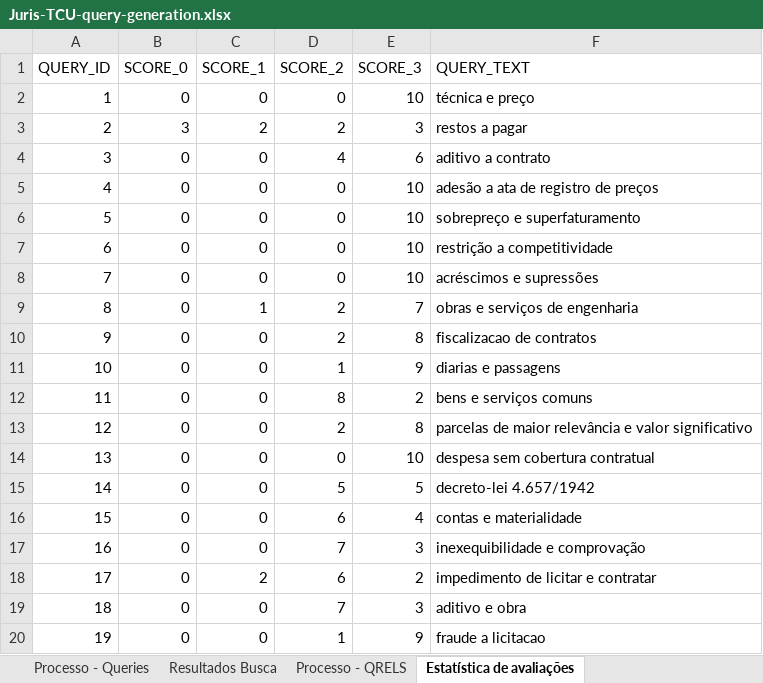
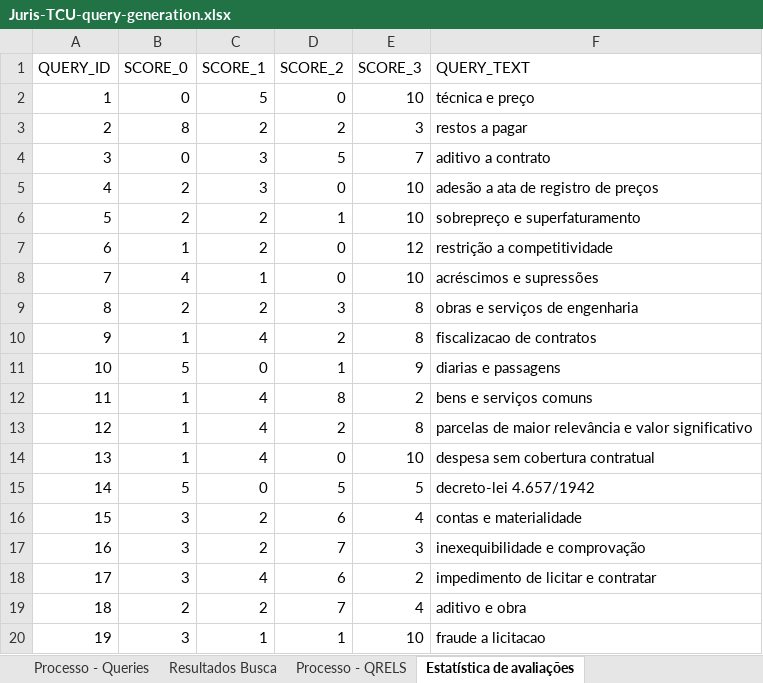
Before and after one commit to marcusborela/ind-ir, an Excel workbook: docs/explanation/Juris-TCU-query-generation.xlsx, sheet Estatística de avaliações, drawn as a sheet; only a part is shown; values as stored, in another font and other column widths than the file's, no borders; charts and pictures not drawn; the diff covers the shown part only; the diff names each change by its address in the sheet, - before the commit and + after, or states it on an @@ line.

Commit message:
estatísticas sobre JURIS_TCU

```diff
--- a/docs/explanation/Juris-TCU-query-generation.xlsx (sheet Estatística de avaliações)
+++ b/docs/explanation/Juris-TCU-query-generation.xlsx (sheet Estatística de avaliações)
-C2 (SCORE_1): 0
+C2 (SCORE_1): 5
-B3 (SCORE_0): 3
+B3 (SCORE_0): 8
-C4:C5 (SCORE_1): 0
+C4:C5 (SCORE_1): 3
-D4 (SCORE_2): 4
+D4 (SCORE_2): 5
-E4 (SCORE_3): 6
+E4 (SCORE_3): 7
-B5:B6 (SCORE_0): 0
+B5:B6 (SCORE_0): 2
-C6:C7 (SCORE_1): 0
+C6:C7 (SCORE_1): 2
-D6 (SCORE_2): 0
+D6 (SCORE_2): 1
-B7 (SCORE_0): 0
+B7 (SCORE_0): 1
-E7 (SCORE_3): 10
+E7 (SCORE_3): 12
-B8 (SCORE_0): 0
+B8 (SCORE_0): 4
-C8 (SCORE_1): 0
+C8 (SCORE_1): 1
-B9 (SCORE_0): 0
+B9 (SCORE_0): 2
-C9 (SCORE_1): 1
+C9 (SCORE_1): 2
-D9 (SCORE_2): 2
+D9 (SCORE_2): 3
-E9 (SCORE_3): 7
+E9 (SCORE_3): 8
-B10 (SCORE_0): 0
+B10 (SCORE_0): 1
-C10 (SCORE_1): 0
+C10 (SCORE_1): 4
-B11 (SCORE_0): 0
+B11 (SCORE_0): 5
-B12:B14 (SCORE_0): 0
+B12:B14 (SCORE_0): 1
-C12:C14 (SCORE_1): 0
+C12:C14 (SCORE_1): 4
-B15 (SCORE_0): 0
+B15 (SCORE_0): 5
-B16:B18 (SCORE_0): 0
+B16:B18 (SCORE_0): 3
-C16:C17 (SCORE_1): 0
+C16:C17 (SCORE_1): 2
-C18 (SCORE_1): 2
+C18 (SCORE_1): 4
-B19 (SCORE_0): 0
+B19 (SCORE_0): 2
-C19 (SCORE_1): 0
+C19 (SCORE_1): 2
-E19 (SCORE_3): 3
+E19 (SCORE_3): 4
-B20 (SCORE_0): 0
+B20 (SCORE_0): 3
-C20 (SCORE_1): 0
+C20 (SCORE_1): 1
-E20 (SCORE_3): 9
+E20 (SCORE_3): 10
```
Also changed, not shown: 274 edited cells elsewhere in this sheet, other sheet tabs, charts or pictures, 3 other files.
